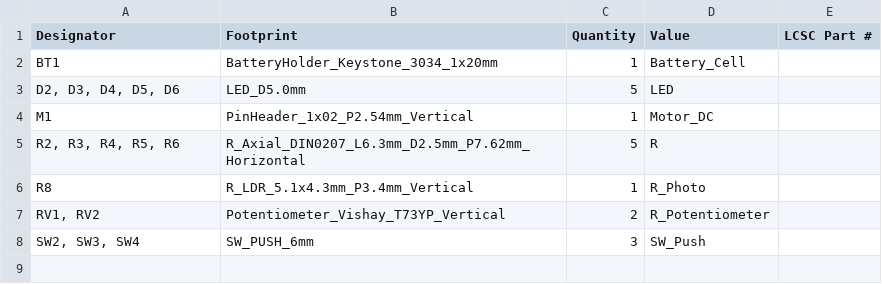
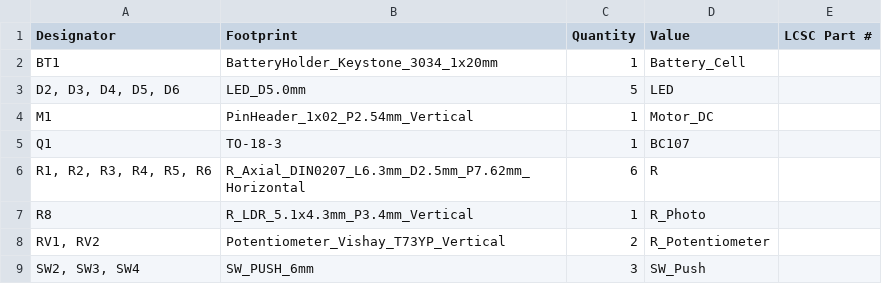
Before and after one commit to acise03/hcsolder, a CSV file: production/bom.csv, drawn as a sheet.

```diff
--- a/production/bom.csv
+++ b/production/bom.csv
@@ -4,3 +4,4 @@ BT1,BatteryHolder_Keystone_3034_1x20mm,1,Battery_Cell,
 M1,PinHeader_1x02_P2.54mm_Vertical,1,Motor_DC,
-"R2, R3, R4, R5, R6",R_Axial_DIN0207_L6.3mm_D2.5mm_P7.62mm_Horizontal,5,R,
+Q1,TO-18-3,1,BC107,
+"R1, R2, R3, R4, R5, R6",R_Axial_DIN0207_L6.3mm_D2.5mm_P7.62mm_Horizontal,6,R,
 R8,R_LDR_5.1x4.3mm_P3.4mm_Vertical,1,R_Photo,
```
Also changed, not shown: production/positions.csv, 6 other files.
